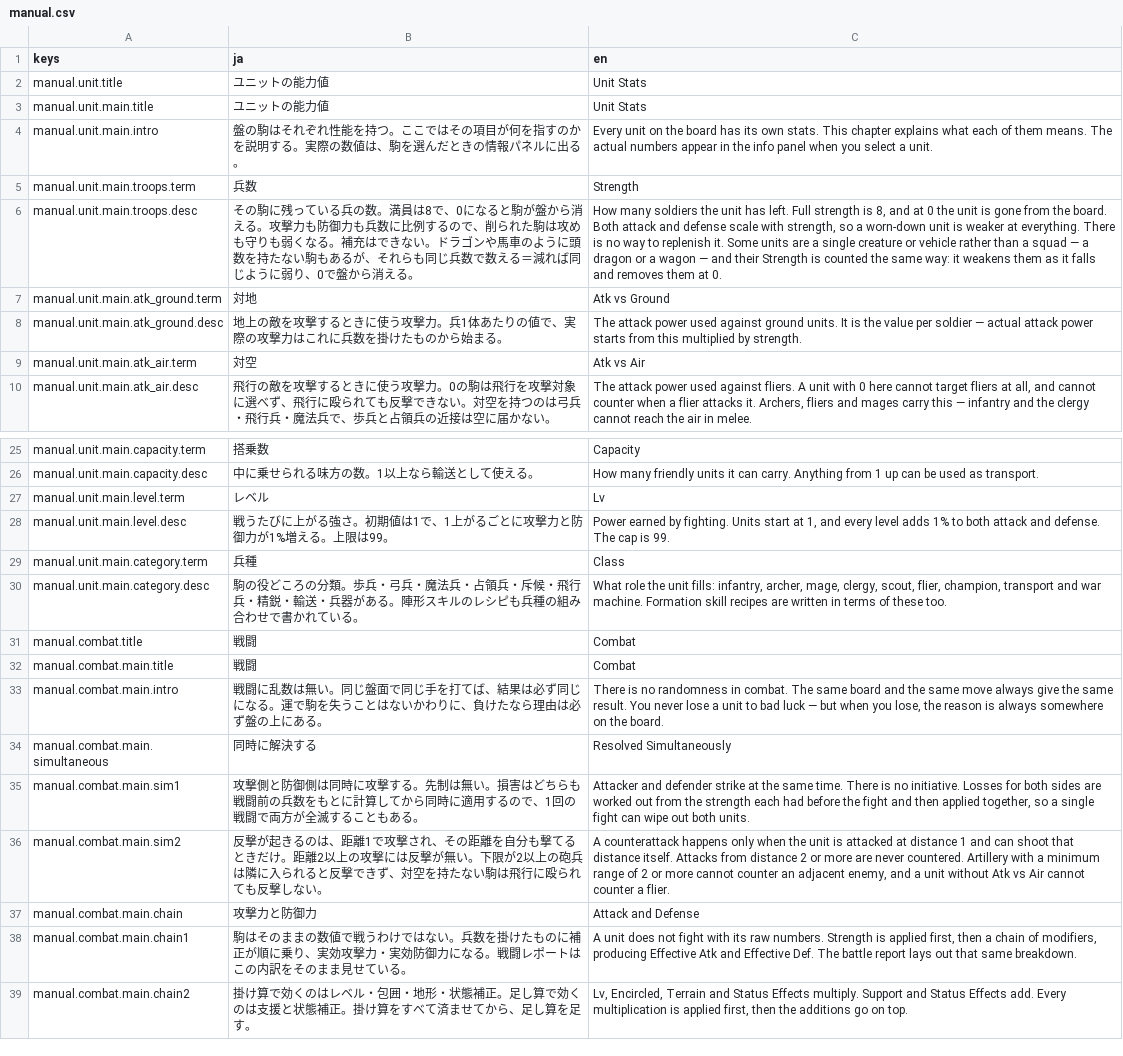
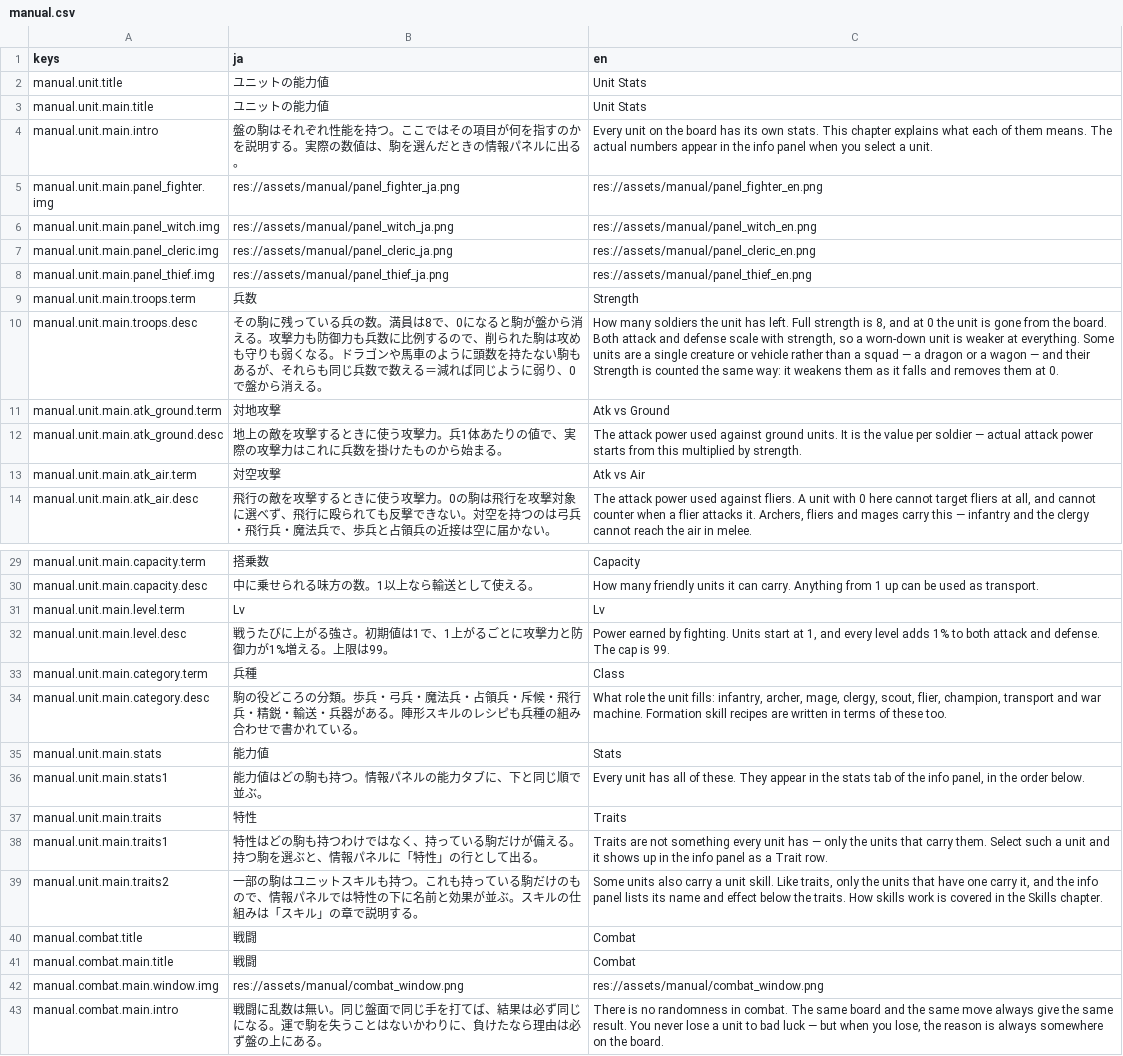
Before and after one commit to sway11466/senaris, a CSV file: godot/data/i18n/manual.csv, drawn as a sheet; only a part is shown, gaps mark what is left out; the shorter side is filled out with more unchanged rows; the diff covers the shown part only.

```diff
--- a/godot/data/i18n/manual.csv
+++ b/godot/data/i18n/manual.csv
@@ -4,7 +4,11 @@ manual.unit.main.title,ユニットの能力値,Unit Stats
 manual.unit.main.intro,盤の駒はそれぞれ性能を持つ。ここではその項目が何を指すのかを説明する。実際の数値は、駒を選んだときの情報パネルに出る。,Every unit on the board has its own stats. This chapter explains what each of them means. The actual numbers appear in the info panel when you select a unit.
+manual.unit.main.panel_fighter.img,res://assets/manual/panel_fighter_ja.png,res://assets/manual/panel_fighter_en.png
+manual.unit.main.panel_witch.img,res://assets/manual/panel_witch_ja.png,res://assets/manual/panel_witch_en.png
+manual.unit.main.panel_cleric.img,res://assets/manual/panel_cleric_ja.png,res://assets/manual/panel_cleric_en.png
+manual.unit.main.panel_thief.img,res://assets/manual/panel_thief_ja.png,res://assets/manual/panel_thief_en.png
 manual.unit.main.troops.term,兵数,Strength
-manual.unit.main.troops.desc,その駒に残っている兵の数。満員は8で、0になると駒が盤から消える。攻撃力も防御力も兵数に比例するので、削られた駒は攻めも守りも弱くなる。補充はできない。ドラゴンや馬車のように頭数を持たない駒もあるが、それらも同じ兵数で数える＝減れば同じように弱り、0で盤から消える。,"How many soldiers the unit has left. Full strength is 8, and at 0 the unit is gone from the board. Both attack and defense scale with strength, so a worn-down unit is weaker at everything. There is no way to replenish it. Some units are a single creature or vehicle rather than a squad — a dragon or a wagon — and their Strength is counted the same way: it weakens them as it falls and removes them at 0."
-manual.unit.main.atk_ground.term,対地,Atk vs Ground
+manual.unit.main.troops.desc,その駒に残っている兵の数。満員は8で、0になると駒が盤から消える。攻撃力も防御力も兵数に比例するので、削られた駒は攻めも守りも弱くなる。ドラゴンや馬車のように頭数を持たない駒もあるが、それらも同じ兵数で数える＝減れば同じように弱り、0で盤から消える。,"How many soldiers the unit has left. Full strength is 8, and at 0 the unit is gone from the board. Both attack and defense scale with strength, so a worn-down unit is weaker at everything. Some units are a single creature or vehicle rather than a squad — a dragon or a wagon — and their Strength is counted the same way: it weakens them as it falls and removes them at 0."
+manual.unit.main.atk_ground.term,対地攻撃,Atk vs Ground
 manual.unit.main.atk_ground.desc,地上の敵を攻撃するときに使う攻撃力。兵1体あたりの値で、実際の攻撃力はこれに兵数を掛けたものから始まる。,The attack power used against ground units. It is the value per soldier — actual attack power starts from this multiplied by strength.
-manual.unit.main.atk_air.term,対空,Atk vs Air
+manual.unit.main.atk_air.term,対空攻撃,Atk vs Air
 manual.unit.main.atk_air.desc,飛行の敵を攻撃するときに使う攻撃力。0の駒は飛行を攻撃対象に選べず、飛行に殴られても反撃できない。対空を持つのは弓兵・飛行兵・魔法兵で、歩兵と占領兵の近接は空に届かない。,"The attack power used against fliers. A unit with 0 here cannot target fliers at all, and cannot counter when a flier attacks it. Archers, fliers and mages carry this — infantry and the clergy cannot reach the air in melee."
@@ -26,3 +30,3 @@ manual.unit.main.capacity.term,搭乗数,Capacity
 manual.unit.main.capacity.desc,中に乗せられる味方の数。1以上なら輸送として使える。,How many friendly units it can carry. Anything from 1 up can be used as transport.
-manual.unit.main.level.term,レベル,Lv
+manual.unit.main.level.term,Lv,Lv
 manual.unit.main.level.desc,戦うたびに上がる強さ。初期値は1で、1上がるごとに攻撃力と防御力が1%増える。上限は99。,"Power earned by fighting. Units start at 1, and every level adds 1% to both attack and defense. The cap is 99."
@@ -30,4 +34,10 @@ manual.unit.main.category.term,兵種,Class
 manual.unit.main.category.desc,駒の役どころの分類。歩兵・弓兵・魔法兵・占領兵・斥候・飛行兵・精鋭・輸送・兵器がある。陣形スキルのレシピも兵種の組み合わせで書かれている。,"What role the unit fills: infantry, archer, mage, clergy, scout, flier, champion, transport and war machine. Formation skill recipes are written in terms of these too."
+manual.unit.main.stats,能力値,Stats
+manual.unit.main.stats1,能力値はどの駒も持つ。情報パネルの能力タブに、下と同じ順で並ぶ。,"Every unit has all of these. They appear in the stats tab of the info panel, in the order below."
+manual.unit.main.traits,特性,Traits
+manual.unit.main.traits1,特性はどの駒も持つわけではなく、持っている駒だけが備える。持つ駒を選ぶと、情報パネルに「特性」の行として出る。,"Traits are not something every unit has — only the units that carry them. Select such a unit and it shows up in the info panel as a Trait row."
+manual.unit.main.traits2,一部の駒はユニットスキルも持つ。これも持っている駒だけのもので、情報パネルでは特性の下に名前と効果が並ぶ。スキルの仕組みは「スキル」の章で説明する。,"Some units also carry a unit skill. Like traits, only the units that have one carry it, and the info panel lists its name and effect below the traits. How skills work is covered in the Skills chapter."
 manual.combat.title,戦闘,Combat
 manual.combat.main.title,戦闘,Combat
+manual.combat.main.window.img,res://assets/manual/combat_window.png,res://assets/manual/combat_window.png
 manual.combat.main.intro,戦闘に乱数は無い。同じ盤面で同じ手を打てば、結果は必ず同じになる。運で駒を失うことはないかわりに、負けたなら理由は必ず盤の上にある。,"There is no randomness in combat. The same board and the same move always give the same result. You never lose a unit to bad luck — but when you lose, the reason is always somewhere on the board."
```
Also changed, not shown: 3 added rows and 4 edited cells elsewhere in this file, 45 other files.
